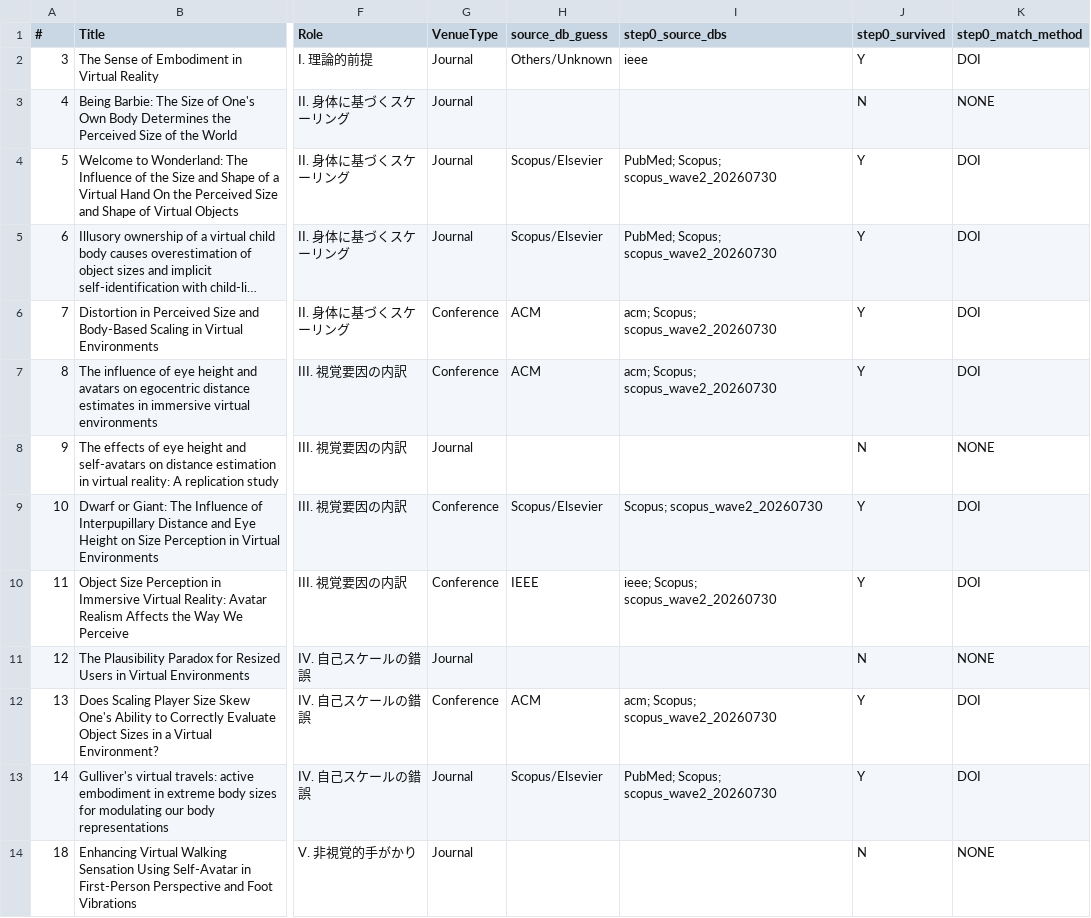
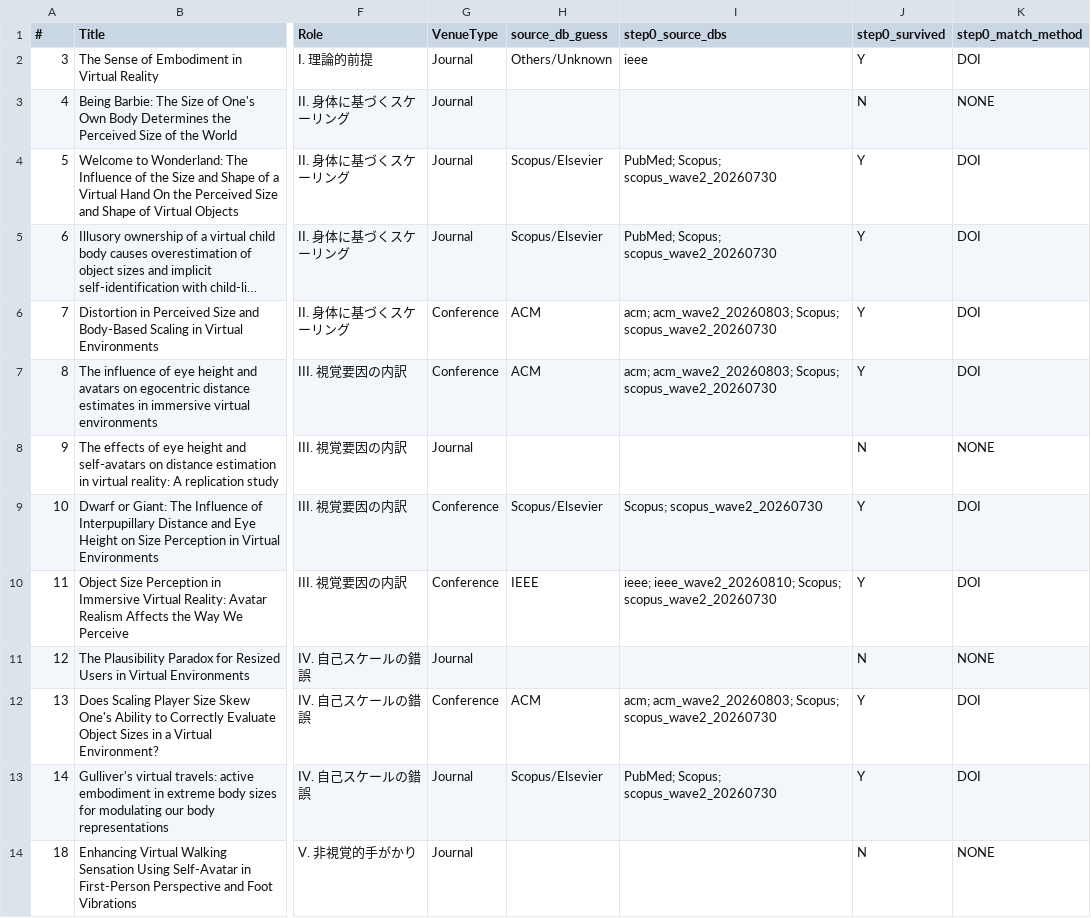
Before and after one commit to usamaru33/SurveyProtocol, a CSV file: outputs/known_item_test.csv, drawn as a sheet; only a part is shown, gaps mark what is left out; long unchanged cells end in …; the diff names each change by its address in the sheet, - before the commit and + after, or states it on an @@ line.

```diff
--- a/outputs/known_item_test.csv
+++ b/outputs/known_item_test.csv
-I6:I7 (step0_source_dbs): acm; Scopus; scopus_wave2_20260730
+I6:I7 (step0_source_dbs): acm; acm_wave2_20260803; Scopus; scopus_wave2_20260730
-I10 (step0_source_dbs): ieee; Scopus; scopus_wave2_20260730
+I10 (step0_source_dbs): ieee; ieee_wave2_20260810; Scopus; scopus_wave2_20260730
-I12 (step0_source_dbs): acm; Scopus; scopus_wave2_20260730
+I12 (step0_source_dbs): acm; acm_wave2_20260803; Scopus; scopus_wave2_20260730
```
Also changed, not shown: 5 other files.
